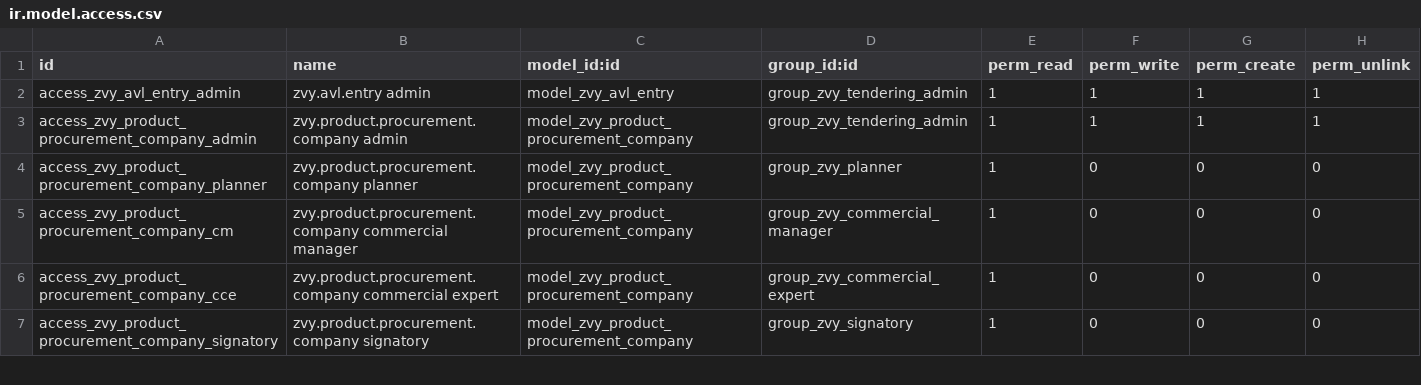
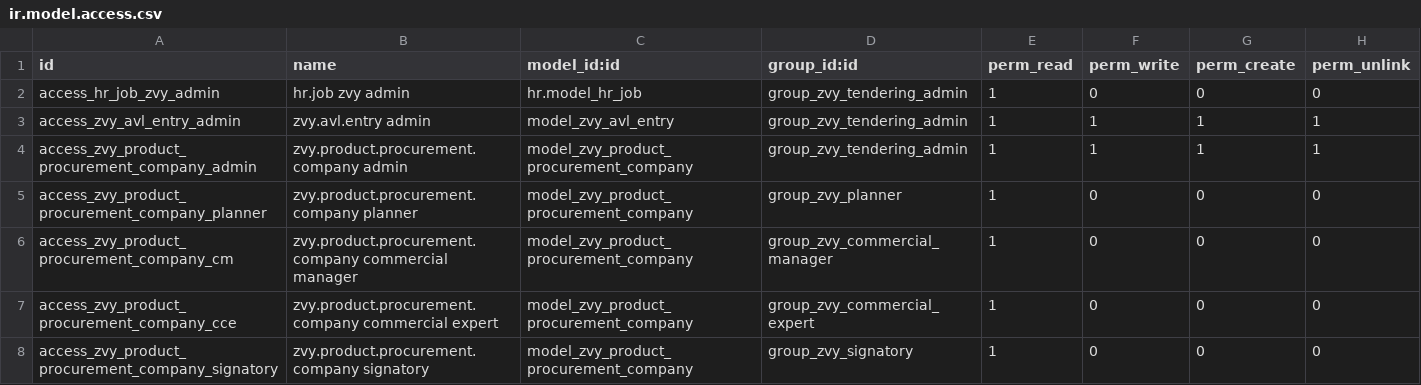
Before and after one commit to MohamadAzarifar/odoo-18-mammut, a CSV file: odoo/addons-mammut/zvy_tendering/security/ir.model.access.csv, drawn as a sheet; only a part is shown; the diff names each change by its address in the sheet, - before the commit and + after, or states it on an @@ line.

Commit message:
[tendering]: role-based signatories via HR jobs.

```diff
--- a/odoo/addons-mammut/zvy_tendering/security/ir.model.access.csv
+++ b/odoo/addons-mammut/zvy_tendering/security/ir.model.access.csv
+row 2: access_hr_job_zvy_admin | hr.job zvy admin | hr.model_hr_job | group_zvy_tendering_admin | 1 | 0 | 0 | 0
```
Also changed, not shown: 18 other files.
